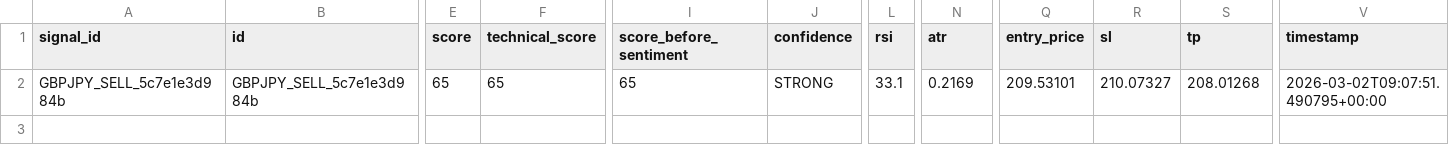
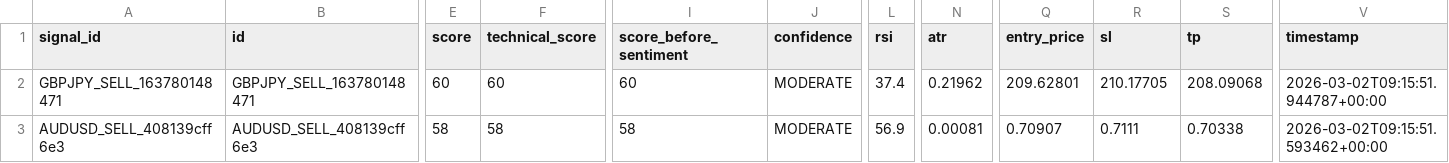
Before and after one commit to rahim-dotAI/forex-ai-models, a CSV file: signals.csv, drawn as a sheet; only a part is shown, gaps mark what is left out; rows hold the shown columns only; the diff covers the shown part only; the diff names each change by its address in the sheet, - before the commit and + after, or states it on an @@ line.

```diff
--- a/signals.csv
+++ b/signals.csv
-A2 (signal_id): GBPJPY_SELL_5c7e1e3d984b
+A2 (signal_id): GBPJPY_SELL_163780148471
-B2 (id): GBPJPY_SELL_5c7e1e3d984b
+B2 (id): GBPJPY_SELL_163780148471
-E2 (score): 65
+E2 (score): 60
-F2 (technical_score): 65
+F2 (technical_score): 60
-I2 (score_before_sentiment): 65
+I2 (score_before_sentiment): 60
-J2 (confidence): STRONG
+J2 (confidence): MODERATE
-L2 (rsi): 33.1
+L2 (rsi): 37.4
-N2 (atr): 0.2169
+N2 (atr): 0.21962
-Q2 (entry_price): 209.53101
+Q2 (entry_price): 209.62801
-R2 (sl): 210.07327
+R2 (sl): 210.17705
-S2 (tp): 208.01268
+S2 (tp): 208.09068
-V2 (timestamp): 2026-03-02T09:07:51.490795+00:00
+V2 (timestamp): 2026-03-02T09:15:51.944787+00:00
+row 3: AUDUSD_SELL_408139cff6e3 | AUDUSD_SELL_408139cff6e3 | 58 | 58 | 58 | MODERATE | 56.9 | 0.00081 | 0.70907 | 0.7111 | 0.70338 | 2026-03-02T09:15:51.593462+00:00
```
Also changed, not shown: 1 edited cell elsewhere in this file, 2 other files.
